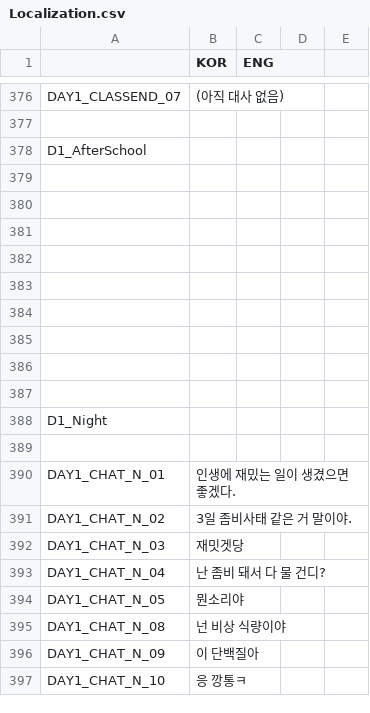
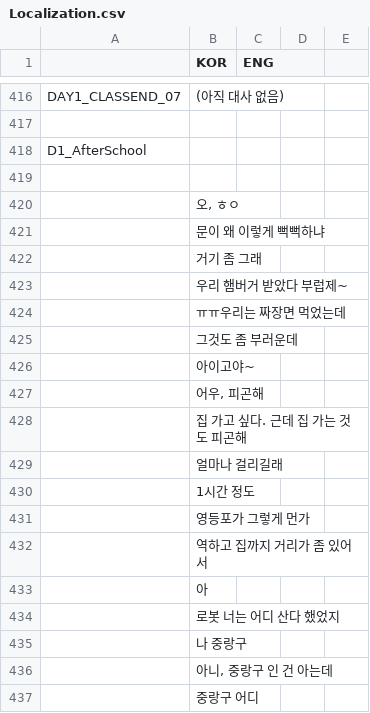
Before and after one commit to HongHyunsoo/Back-In-School, a CSV file: BackInSchool/Assets/Resources/Localization.csv, drawn as a sheet; only a part is shown, gaps mark what is left out; the shorter side is filled out with more unchanged rows; the diff covers the shown part only.

```diff
--- a/BackInSchool/Assets/Resources/Localization.csv
+++ b/BackInSchool/Assets/Resources/Localization.csv
@@ -378 +418,20 @@ DAY1_CLASSEND_07,(아직 대사 없음),,,
 D1_AfterSchool,,,,
+,,,,
+,"오, ㅎㅇ",,,
+,문이 왜 이렇게 뻑뻑하냐,,,
+,거기 좀 그래,,,
+,우리 햄버거 받았다 부럽제~,,,
+,ㅠㅠ우리는 짜장면 먹었는데,,,
+,그것도 좀 부러운데,,,
+,아이고야~,,,
+,"어우, 피곤해",,,
+,집 가고 싶다. 근데 집 가는 것도 피곤해,,,
+,얼마나 걸리길래,,,
+,1시간 정도,,,
+,영등포가 그렇게 먼가,,,
+,역하고 집까지 거리가 좀 있어서,,,
+,아,,,
+,로봇 너는 어디 산다 했었지,,,
+,나 중랑구,,,
+,"아니, 중랑구 인 건 아는데",,,
+,중랑구 어디,,,
```
Also changed, not shown: 93 added rows elsewhere in this file, BackInSchool/Assets/Resources/Conversations.csv, 38 other files.
